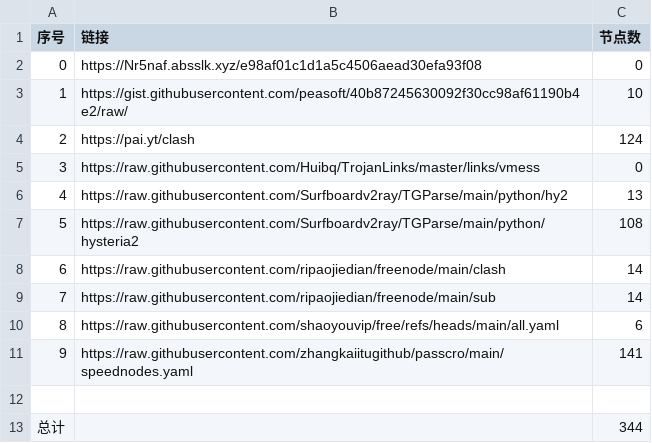
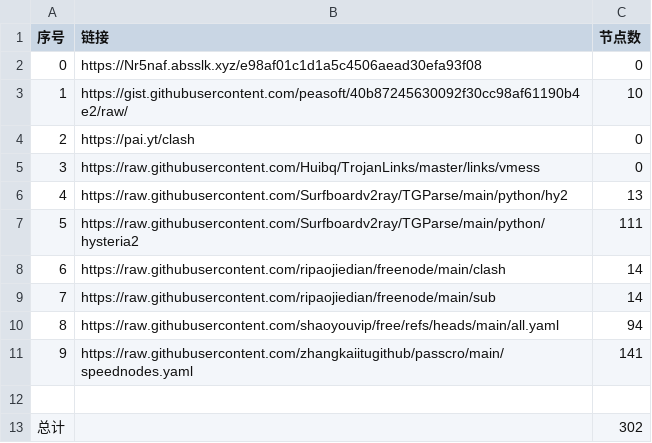
Before and after one commit to kuabyd/AutoMergePublicNodes, a CSV file: list_result.csv, drawn as a sheet.

```diff
--- a/list_result.csv
+++ b/list_result.csv
@@ -3,11 +3,11 @@
 1,https://gist.githubusercontent.com/peasoft/40b87245630092f30cc98af61190b4e2/raw/,10
-2,https://pai.yt/clash,124
+2,https://pai.yt/clash,0
 3,https://raw.githubusercontent.com/Huibq/TrojanLinks/master/links/vmess,0
 4,https://raw.githubusercontent.com/Surfboardv2ray/TGParse/main/python/hy2,13
-5,https://raw.githubusercontent.com/Surfboardv2ray/TGParse/main/python/hysteria2,108
+5,https://raw.githubusercontent.com/Surfboardv2ray/TGParse/main/python/hysteria2,111
 6,https://raw.githubusercontent.com/ripaojiedian/freenode/main/clash,14
 7,https://raw.githubusercontent.com/ripaojiedian/freenode/main/sub,14
-8,https://raw.githubusercontent.com/shaoyouvip/free/refs/heads/main/all.yaml,6
+8,https://raw.githubusercontent.com/shaoyouvip/free/refs/heads/main/all.yaml,94
 9,https://raw.githubusercontent.com/zhangkaiitugithub/passcro/main/speednodes.yaml,141
 
-总计,,344
+总计,,302
```
Also changed, not shown: 28 other files.
